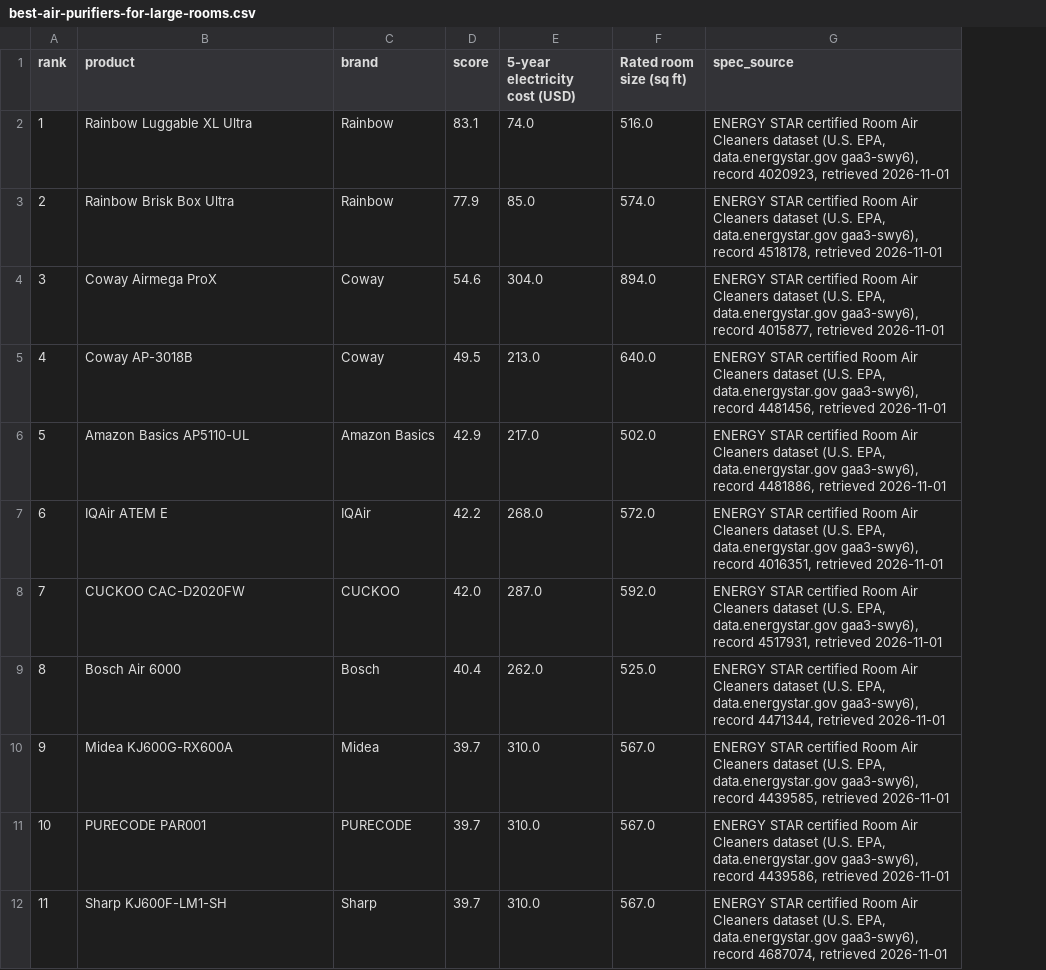
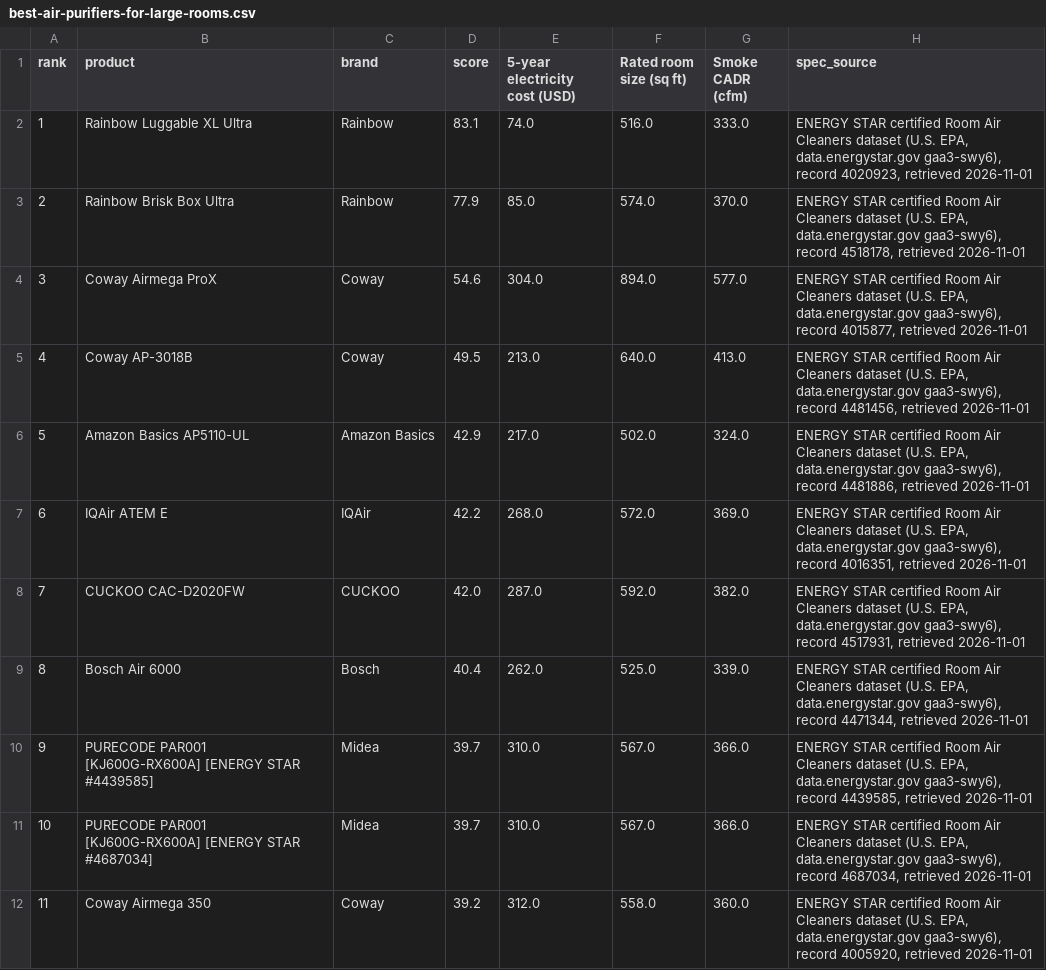
Before and after one commit to Milazzo11/bytherank-site, a CSV file: data/best-air-purifiers-for-large-rooms.csv, drawn as a sheet; addresses are those after the commit; the diff names each change by its address in the sheet, - before the commit and + after, or states it on an @@ line.

```diff
--- a/data/best-air-purifiers-for-large-rooms.csv
+++ b/data/best-air-purifiers-for-large-rooms.csv
+column G (Smoke CADR (cfm)), rows 2-12: 333.0 | 370.0 | 577.0 | 413.0 | 324.0 | 369.0 | 382.0 | 339.0 | 366.0 | 366.0 | 360.0
-B10 (product): Midea KJ600G-RX600A
+B10 (product): PURECODE PAR001 [KJ600G-RX600A] [ENERGY STAR #4439585]
-B11 (product): PURECODE PAR001
+B11 (product): PURECODE PAR001 [KJ600G-RX600A] [ENERGY STAR #4687034]
-C11 (brand): PURECODE
+C11 (brand): Midea
-H11 (spec_source): …gaa3-swy6), record 4439586, retrieved 2026-11-01
+H11 (spec_source): …gaa3-swy6), record 4687034, retrieved 2026-11-01
-B12 (product): Sharp KJ600F-LM1-SH
+B12 (product): Coway Airmega 350
-C12 (brand): Sharp
+C12 (brand): Coway
-D12 (score): 39.7
+D12 (score): 39.2
-E12 (5-year electricity cost (USD)): 310.0
+E12 (5-year electricity cost (USD)): 312.0
-F12 (Rated room size (sq ft)): 567.0
+F12 (Rated room size (sq ft)): 558.0
-H12 (spec_source): …gaa3-swy6), record 4687074, retrieved 2026-11-01
+H12 (spec_source): …gaa3-swy6), record 4005920, retrieved 2026-11-01
```
Also changed, not shown: data/best-50-pint-dehumidifiers.csv, data/best-air-purifiers-for-allergies.csv, 27 other files.
